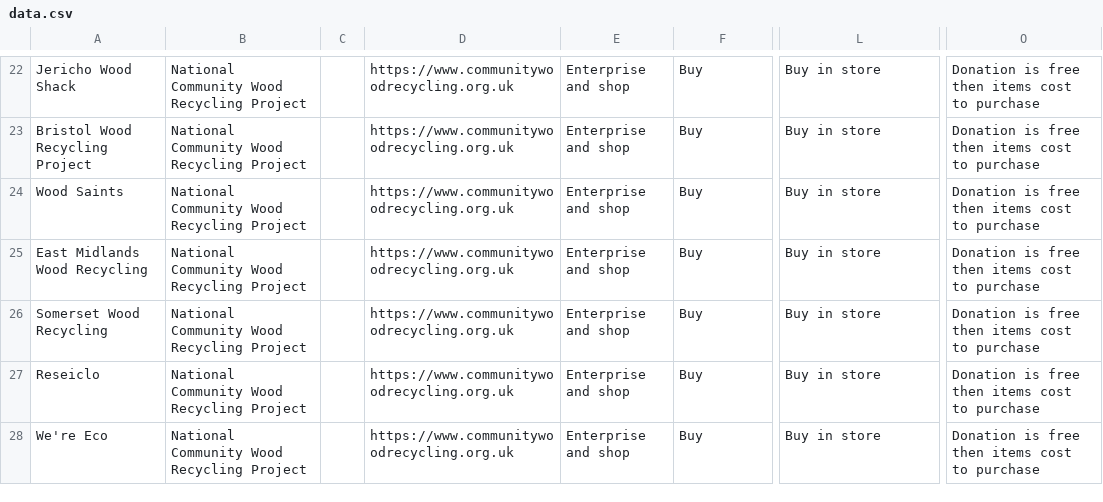
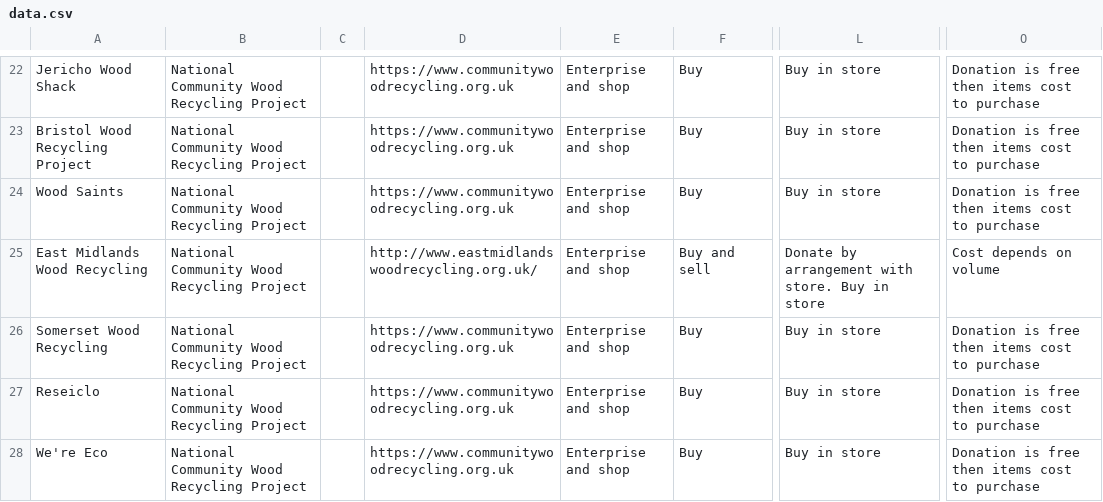
Before and after one commit to SW2893/sustainabilitytool-maps, a CSV file: src/mep/data.csv, drawn as a sheet; only a part is shown, gaps mark what is left out; the diff names each change by its address in the sheet, - before the commit and + after, or states it on an @@ line.

Commit message:
updated east midlands wood recycling

```diff
--- a/src/mep/data.csv
+++ b/src/mep/data.csv
-D25: https://www.communitywoodrecycling.org.uk
+D25: http://www.eastmidlandswoodrecycling.org.uk/
-F25: Buy
+F25: Buy and sell
-L25: Buy in store
+L25: Donate by arrangement with store. Buy in store
-O25: Donation is free then items cost to purchase
+O25: Cost depends on volume
```
